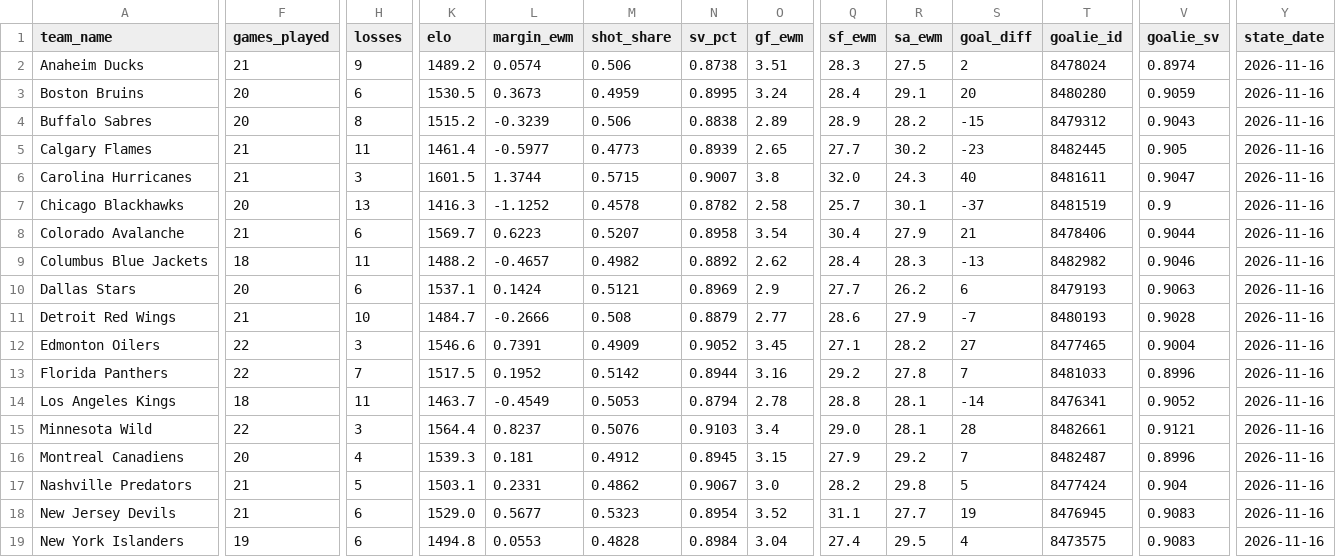
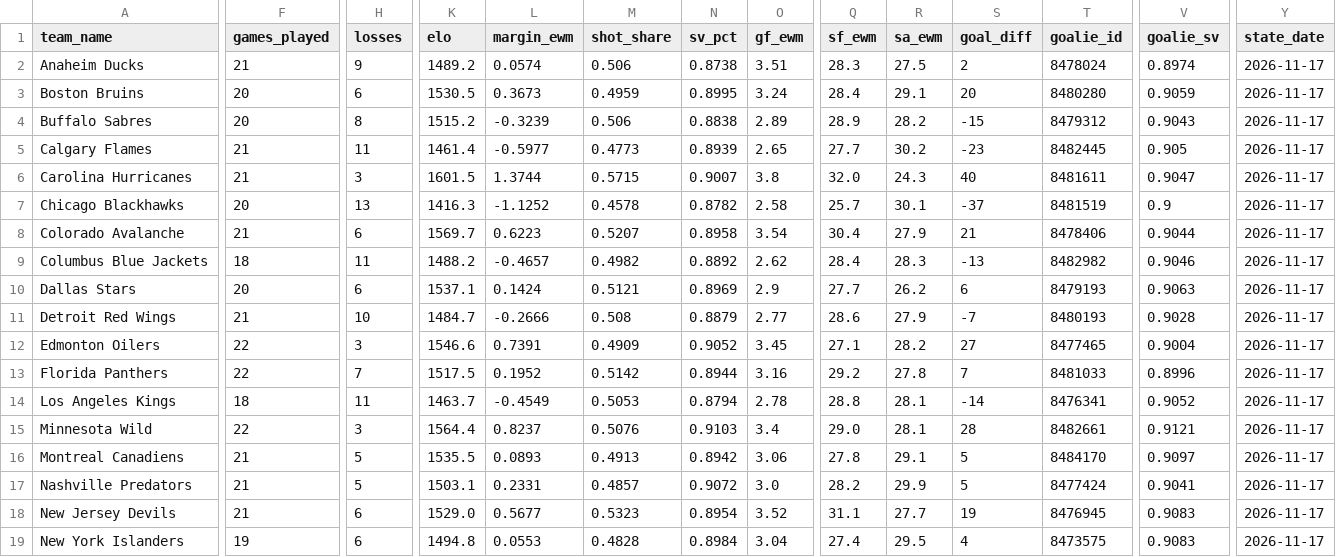
Before and after one commit to edberrouet05/NBA-Playoff-Predictor, a CSV file: data/nhl/nhl_team_state.csv, drawn as a sheet; only a part is shown, gaps mark what is left out; the diff covers the shown part only; the diff names each change by its address in the sheet, - before the commit and + after, or states it on an @@ line.

```diff
--- a/data/nhl/nhl_team_state.csv
+++ b/data/nhl/nhl_team_state.csv
-Y2:Y19 (state_date): 2026-11-16
+Y2:Y19 (state_date): 2026-11-17
-F16 (games_played): 20
+F16 (games_played): 21
-H16 (losses): 4
+H16 (losses): 5
-K16 (elo): 1539.3
+K16 (elo): 1535.5
-L16 (margin_ewm): 0.181
+L16 (margin_ewm): 0.0893
-M16 (shot_share): 0.4912
+M16 (shot_share): 0.4913
-N16 (sv_pct): 0.8945
+N16 (sv_pct): 0.8942
-O16 (gf_ewm): 3.15
+O16 (gf_ewm): 3.06
-Q16 (sf_ewm): 27.9
+Q16 (sf_ewm): 27.8
-R16 (sa_ewm): 29.2
+R16 (sa_ewm): 29.1
-S16 (goal_diff): 7
+S16 (goal_diff): 5
-T16 (goalie_id): 8482487
+T16 (goalie_id): 8484170
-V16 (goalie_sv): 0.8996
+V16 (goalie_sv): 0.9097
-M17 (shot_share): 0.4862
+M17 (shot_share): 0.4857
-N17 (sv_pct): 0.9067
+N17 (sv_pct): 0.9072
-R17 (sa_ewm): 29.8
+R17 (sa_ewm): 29.9
-V17 (goalie_sv): 0.904
+V17 (goalie_sv): 0.9041
```
Also changed, not shown: 66 edited cells elsewhere in this file, data/nhl/nhl_game_features_current.csv, data/nhl/nhl_goalies.csv.
